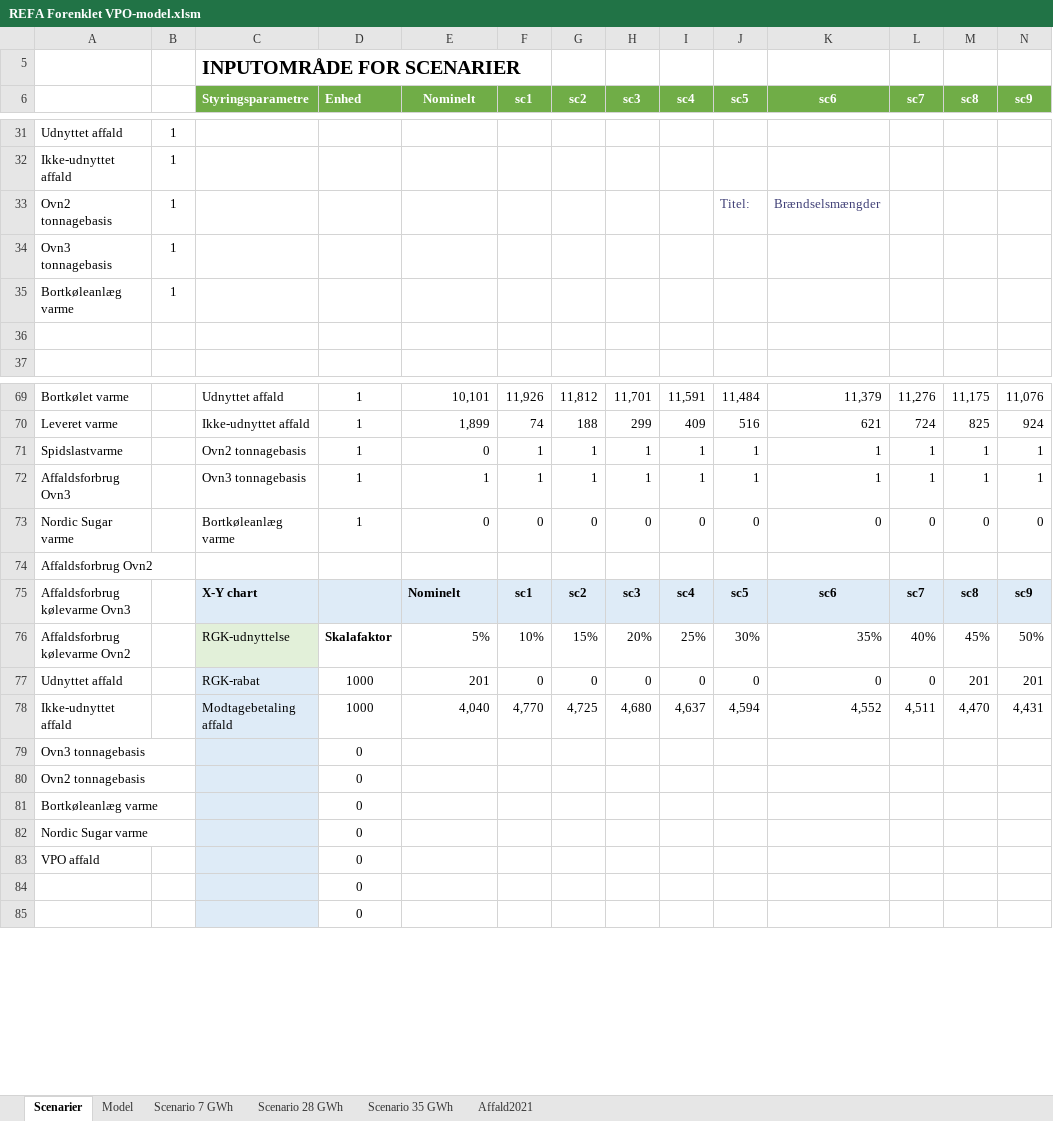
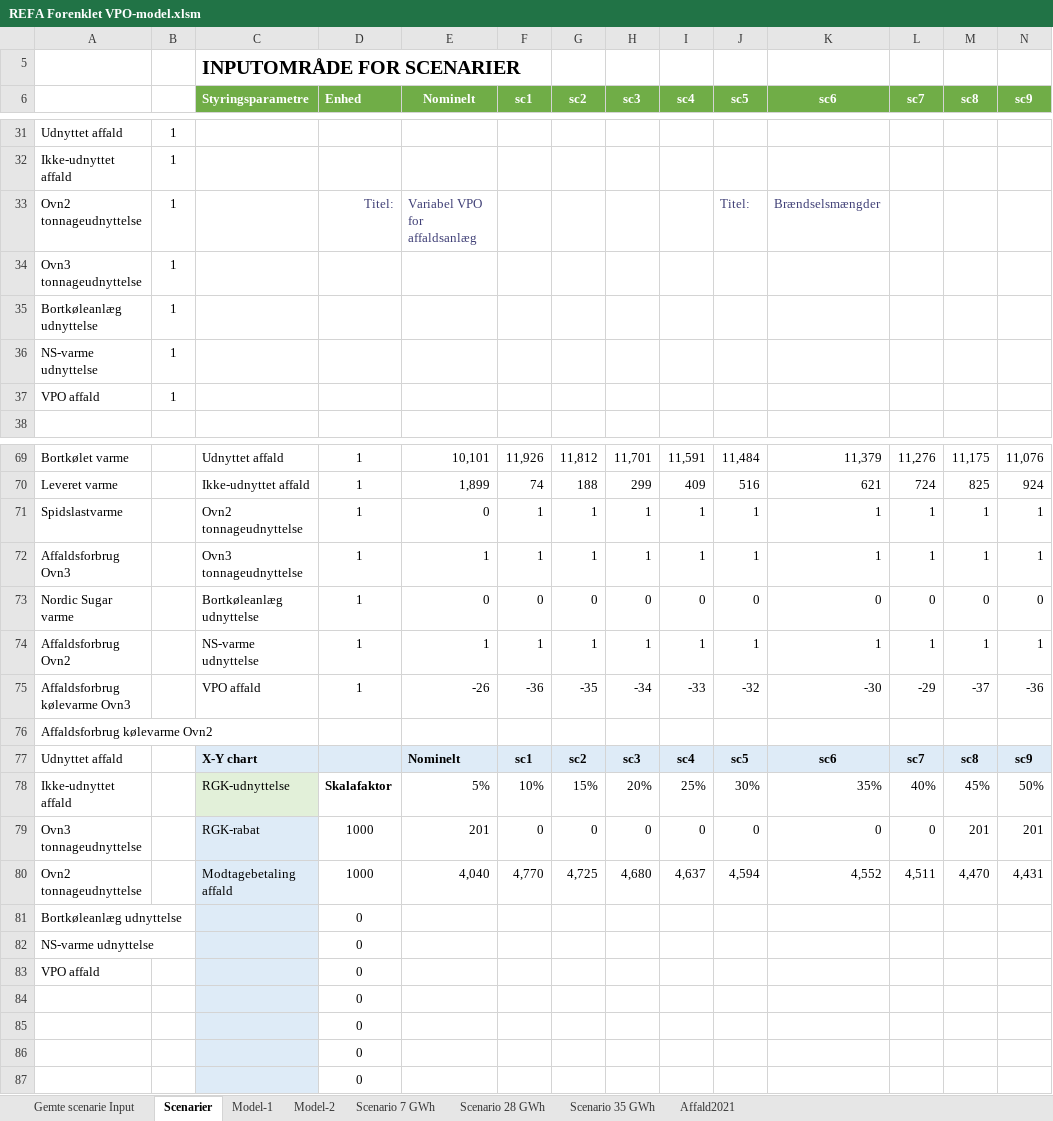
Before and after one commit to AddedValues/REFA_Affald, an Excel workbook: REFA Forenklet VPO-model.xlsm, sheet Scenarier, drawn as a sheet; only a part is shown, gaps mark what is left out; values as stored, in another font and other column widths than the file's, no borders; charts and pictures and conditional formats not drawn; removed rows and columns are numbered as before the commit, all else as after; rows hold the shown columns only; the diff covers the shown part only; the diff names each change by its address in the sheet, - before the commit and + after, or states it on an @@ line.

Commit message:
WiP: Helårs model under implementering

```diff
--- a/REFA Forenklet VPO-model.xlsm (sheet Scenarier)
+++ b/REFA Forenklet VPO-model.xlsm (sheet Scenarier)
-sheet tab: Model
+sheet tab: Model-1
+sheet tab: Gemte scenarie Input
+sheet tab: Model-2
-A33: Ovn2 tonnagebasis
+A33: Ovn2 tonnageudnyttelse
-D33 (Enhed): (empty)
+D33 (Enhed): Titel:
-E33 (Nominelt): (empty)
+E33 (Nominelt): Variabel VPO for affaldsanlæg
-A34: Ovn3 tonnagebasis
+A34: Ovn3 tonnageudnyttelse
-A35: Bortkøleanlæg varme
+A35: Bortkøleanlæg udnyttelse
-row 36: (empty)
+row 36: NS-varme udnyttelse | 1
+row 37: VPO affald | 1
-C71 (Styringsparametre): Ovn2 tonnagebasis
+C71 (Styringsparametre): Ovn2 tonnageudnyttelse
-C72 (Styringsparametre): Ovn3 tonnagebasis
+C72 (Styringsparametre): Ovn3 tonnageudnyttelse
-C73 (Styringsparametre): Bortkøleanlæg varme
+C73 (Styringsparametre): Bortkøleanlæg udnyttelse
+row 74: Affaldsforbrug Ovn2 |  | NS-varme udnyttelse | 1 | 1 | 1 | 1 | 1 | 1 | 1 | 1 | 1 | 1 | 1
+row 75: Affaldsforbrug kølevarme Ovn3 |  | VPO affald | 1 | -26 | -36 | -35 | -34 | -33 | -32 | -30 | -29 | -37 | -36
-A76: Affaldsforbrug Ovn2
+A76: Affaldsforbrug kølevarme Ovn2
-A77: Affaldsforbrug kølevarme Ovn3
+A77: Udnyttet affald
-A78: Affaldsforbrug kølevarme Ovn2
+A78: Ikke-udnyttet affald
-A79: Udnyttet affald
+A79: Ovn3 tonnageudnyttelse
-A80: Ikke-udnyttet affald
+A80: Ovn2 tonnageudnyttelse
-row 79: Ovn3 tonnagebasis |  |  | 0
-row 80: Ovn2 tonnagebasis |  |  | 0
-A81: Bortkøleanlæg varme
+A81: Bortkøleanlæg udnyttelse
-A82: Nordic Sugar varme
+A82: NS-varme udnyttelse
+row 84:  |  |  | 0
+row 85:  |  |  | 0
```
Also changed, not shown: 1 removed row and 4 edited cells elsewhere in this sheet, sheet Model-1, formulas that keep their value, charts or pictures.
